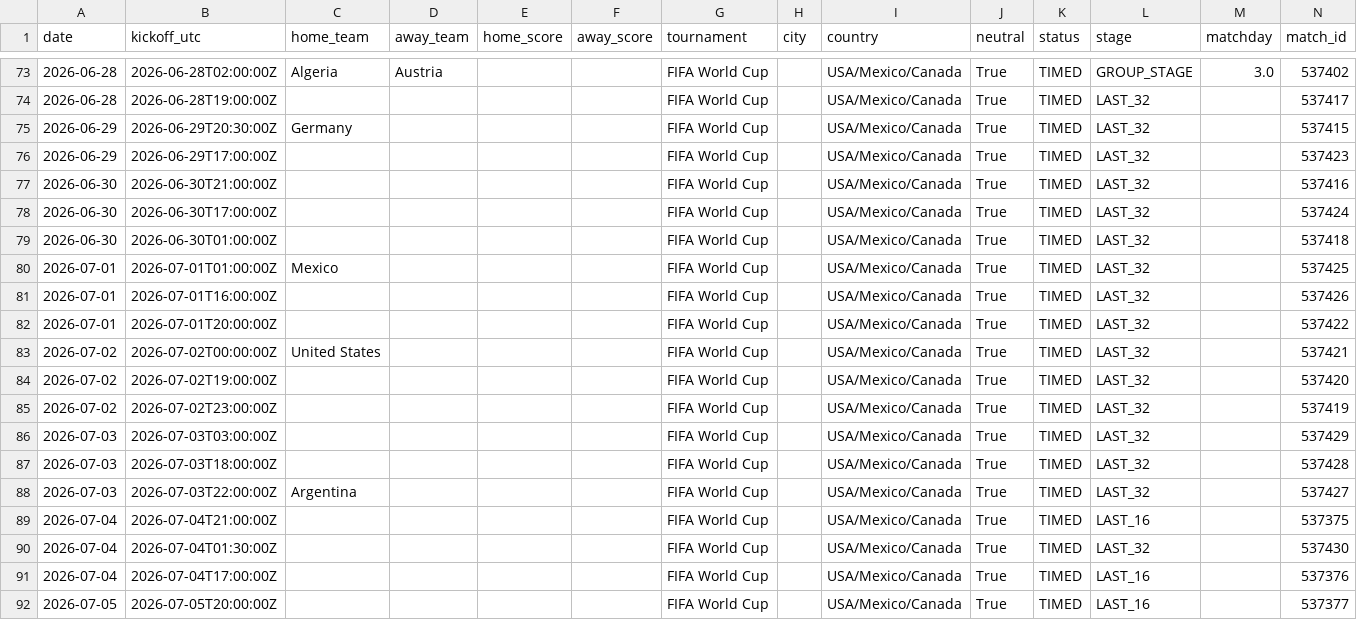
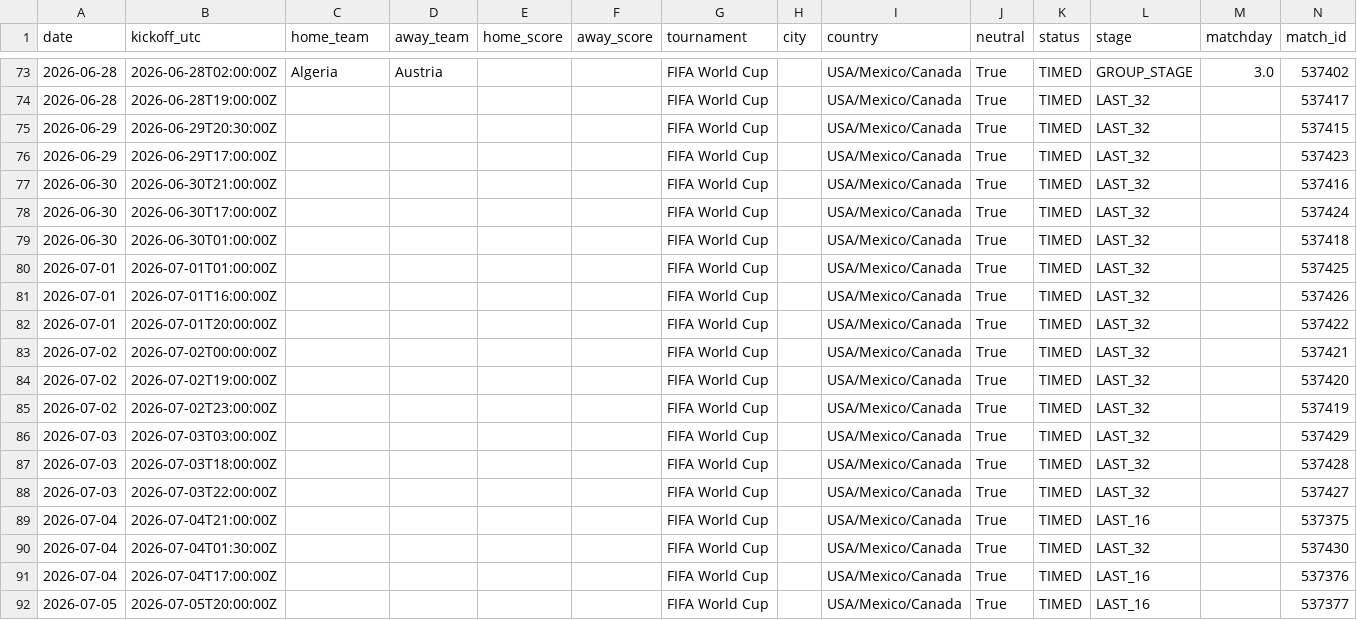
Before and after one commit to umutyyapici/DK-Tahminator, a CSV file: data/matches_2026.csv, drawn as a sheet; only a part is shown, gaps mark what is left out.

```diff
--- a/data/matches_2026.csv
+++ b/data/matches_2026.csv
@@ -74,3 +74,3 @@ date,kickoff_utc,home_team,away_team,home_score,away_score,tournament,city,count
 2026-06-28,2026-06-28T19:00:00Z,,,,,FIFA World Cup,,USA/Mexico/Canada,True,TIMED,LAST_32,,537417
-2026-06-29,2026-06-29T20:30:00Z,Germany,,,,FIFA World Cup,,USA/Mexico/Canada,True,TIMED,LAST_32,,537415
+2026-06-29,2026-06-29T20:30:00Z,,,,,FIFA World Cup,,USA/Mexico/Canada,True,TIMED,LAST_32,,537415
 2026-06-29,2026-06-29T17:00:00Z,,,,,FIFA World Cup,,USA/Mexico/Canada,True,TIMED,LAST_32,,537423
@@ -79,6 +79,6 @@ date,kickoff_utc,home_team,away_team,home_score,away_score,tournament,city,count
 2026-06-30,2026-06-30T01:00:00Z,,,,,FIFA World Cup,,USA/Mexico/Canada,True,TIMED,LAST_32,,537418
-2026-07-01,2026-07-01T01:00:00Z,Mexico,,,,FIFA World Cup,,USA/Mexico/Canada,True,TIMED,LAST_32,,537425
+2026-07-01,2026-07-01T01:00:00Z,,,,,FIFA World Cup,,USA/Mexico/Canada,True,TIMED,LAST_32,,537425
 2026-07-01,2026-07-01T16:00:00Z,,,,,FIFA World Cup,,USA/Mexico/Canada,True,TIMED,LAST_32,,537426
 2026-07-01,2026-07-01T20:00:00Z,,,,,FIFA World Cup,,USA/Mexico/Canada,True,TIMED,LAST_32,,537422
-2026-07-02,2026-07-02T00:00:00Z,United States,,,,FIFA World Cup,,USA/Mexico/Canada,True,TIMED,LAST_32,,537421
+2026-07-02,2026-07-02T00:00:00Z,,,,,FIFA World Cup,,USA/Mexico/Canada,True,TIMED,LAST_32,,537421
 2026-07-02,2026-07-02T19:00:00Z,,,,,FIFA World Cup,,USA/Mexico/Canada,True,TIMED,LAST_32,,537420
@@ -87,3 +87,3 @@ date,kickoff_utc,home_team,away_team,home_score,away_score,tournament,city,count
 2026-07-03,2026-07-03T18:00:00Z,,,,,FIFA World Cup,,USA/Mexico/Canada,True,TIMED,LAST_32,,537428
-2026-07-03,2026-07-03T22:00:00Z,Argentina,,,,FIFA World Cup,,USA/Mexico/Canada,True,TIMED,LAST_32,,537427
+2026-07-03,2026-07-03T22:00:00Z,,,,,FIFA World Cup,,USA/Mexico/Canada,True,TIMED,LAST_32,,537427
 2026-07-04,2026-07-04T21:00:00Z,,,,,FIFA World Cup,,USA/Mexico/Canada,True,TIMED,LAST_16,,537375
```
Also changed, not shown: data/predictions.csv, data/predictions_history.csv, 6 other files.
